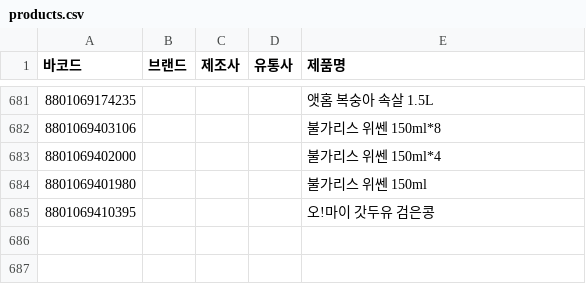
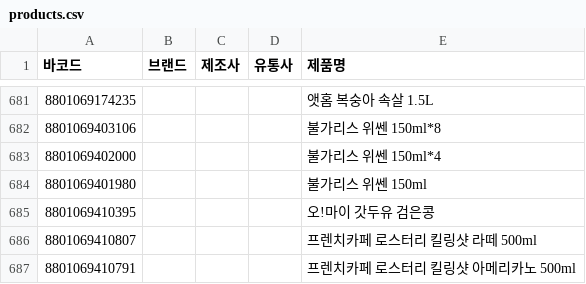
Before and after one commit to NullFull/isnamyang, a CSV file: backend/data/products.csv, drawn as a sheet; only a part is shown, gaps mark what is left out; the diff names each change by its address in the sheet, - before the commit and + after, or states it on an @@ line.

Commit message:
Update products.csv

```diff
--- a/backend/data/products.csv
+++ b/backend/data/products.csv
+row 686: 8801069410807 |  |  |  | 프렌치카페 로스터리 킬링샷 라떼 500ml
+row 687: 8801069410791 |  |  |  | 프렌치카페 로스터리 킬링샷 아메리카노 500ml
```
